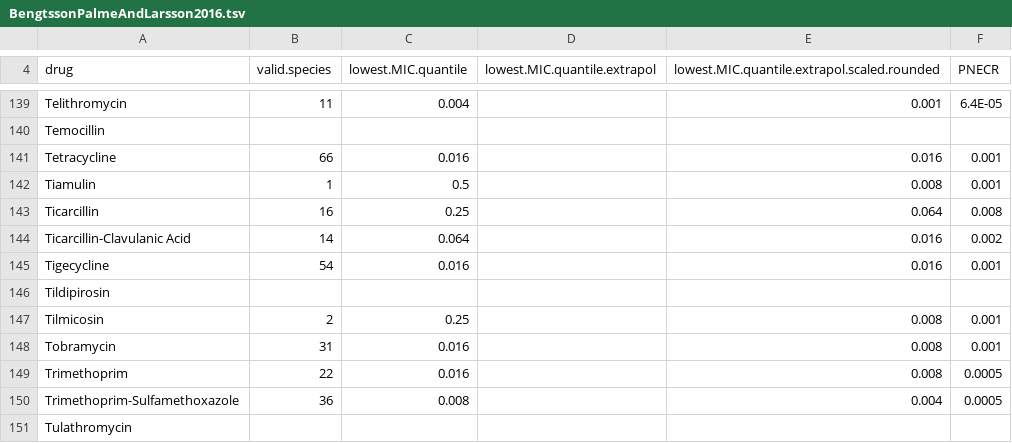
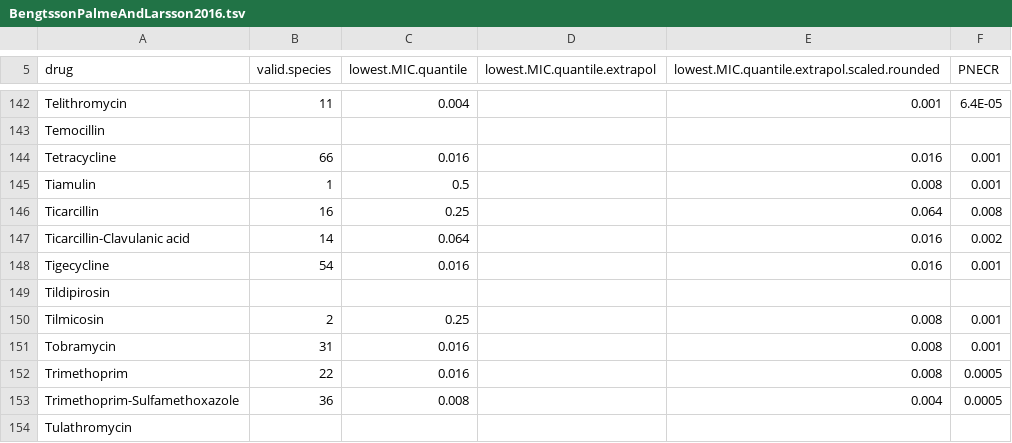
Before and after one commit to enviresist/PNEC_res, a TSV file: 1_databases/BengtssonPalmeAndLarsson2016.tsv, drawn as a sheet; only a part is shown, gaps mark what is left out; the diff covers the shown part only.

Commit message:
Resolved drug name issues

```diff
--- a/1_databases/BengtssonPalmeAndLarsson2016.tsv
+++ b/1_databases/BengtssonPalmeAndLarsson2016.tsv
@@ -143,3 +146,3 @@ Tiamulin	1	0.5		0.008	0.001
 Ticarcillin	16	0.25		0.064	0.008
-Ticarcillin-Clavulanic Acid	14	0.064		0.016	0.002
+Ticarcillin-Clavulanic acid	14	0.064		0.016	0.002
 Tigecycline	54	0.016		0.016	0.001
```
Also changed, not shown: 3 added rows and 6 edited cells elsewhere in this file, 9 other files.
